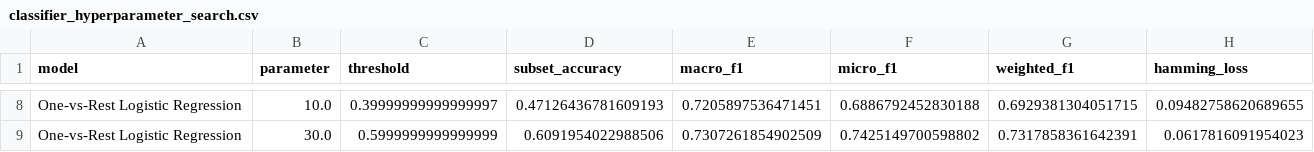
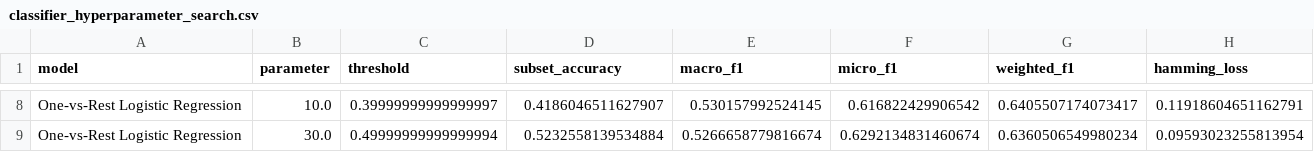
Before and after one commit to vanshikaarorax/Multimodal-Causal-Inference, a CSV file: artifacts/classifier_hyperparameter_search.csv, drawn as a sheet; only a part is shown, gaps mark what is left out; the diff covers the shown part only; the diff names each change by its address in the sheet, - before the commit and + after, or states it on an @@ line.

```diff
--- a/artifacts/classifier_hyperparameter_search.csv
+++ b/artifacts/classifier_hyperparameter_search.csv
-D8 (subset_accuracy): 0.47126436781609193
+D8 (subset_accuracy): 0.4186046511627907
-E8 (macro_f1): 0.7205897536471451
+E8 (macro_f1): 0.530157992524145
-F8 (micro_f1): 0.6886792452830188
+F8 (micro_f1): 0.616822429906542
-G8 (weighted_f1): 0.6929381304051715
+G8 (weighted_f1): 0.6405507174073417
-H8 (hamming_loss): 0.09482758620689655
+H8 (hamming_loss): 0.11918604651162791
-C9 (threshold): 0.5999999999999999
+C9 (threshold): 0.49999999999999994
-D9 (subset_accuracy): 0.6091954022988506
+D9 (subset_accuracy): 0.5232558139534884
-E9 (macro_f1): 0.7307261854902509
+E9 (macro_f1): 0.5266658779816674
-F9 (micro_f1): 0.7425149700598802
+F9 (micro_f1): 0.6292134831460674
-G9 (weighted_f1): 0.7317858361642391
+G9 (weighted_f1): 0.6360506549980234
-H9 (hamming_loss): 0.0617816091954023
+H9 (hamming_loss): 0.09593023255813954
```
Also changed, not shown: 31 edited cells elsewhere in this file, artifacts/knn_hyperparameter_search.csv, artifacts/partB/estimates/leave_one_donor_out.csv, 30 other files.
